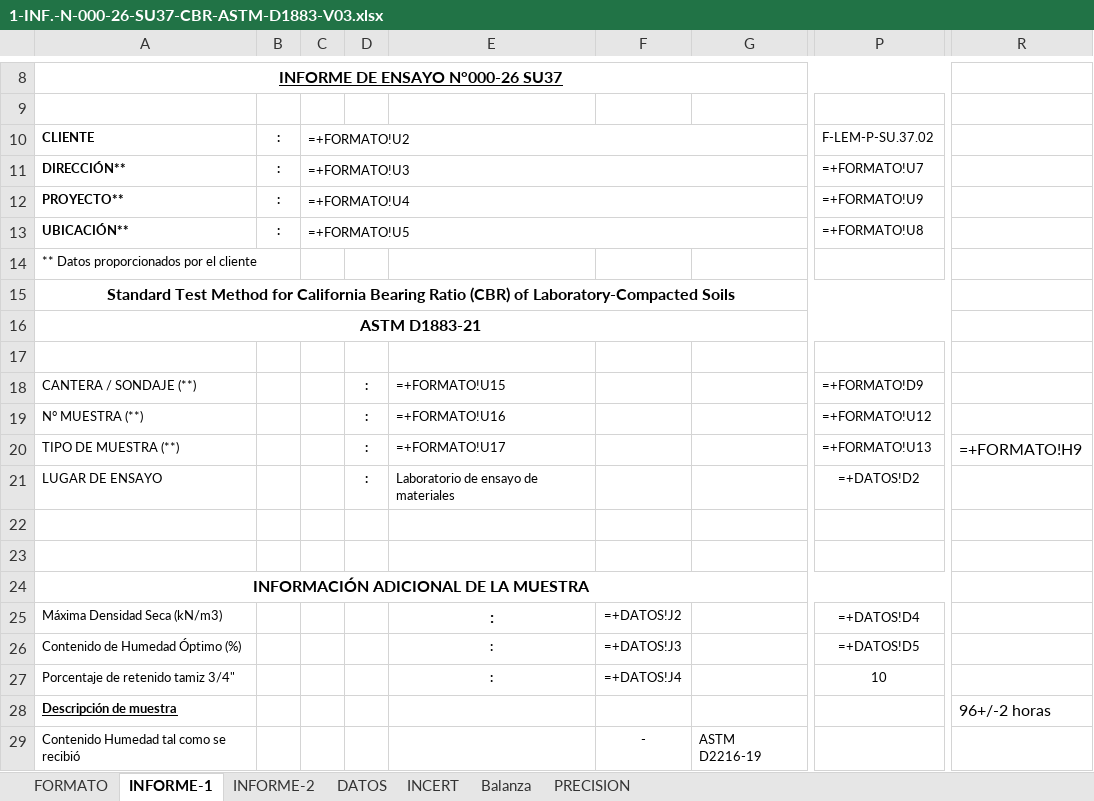
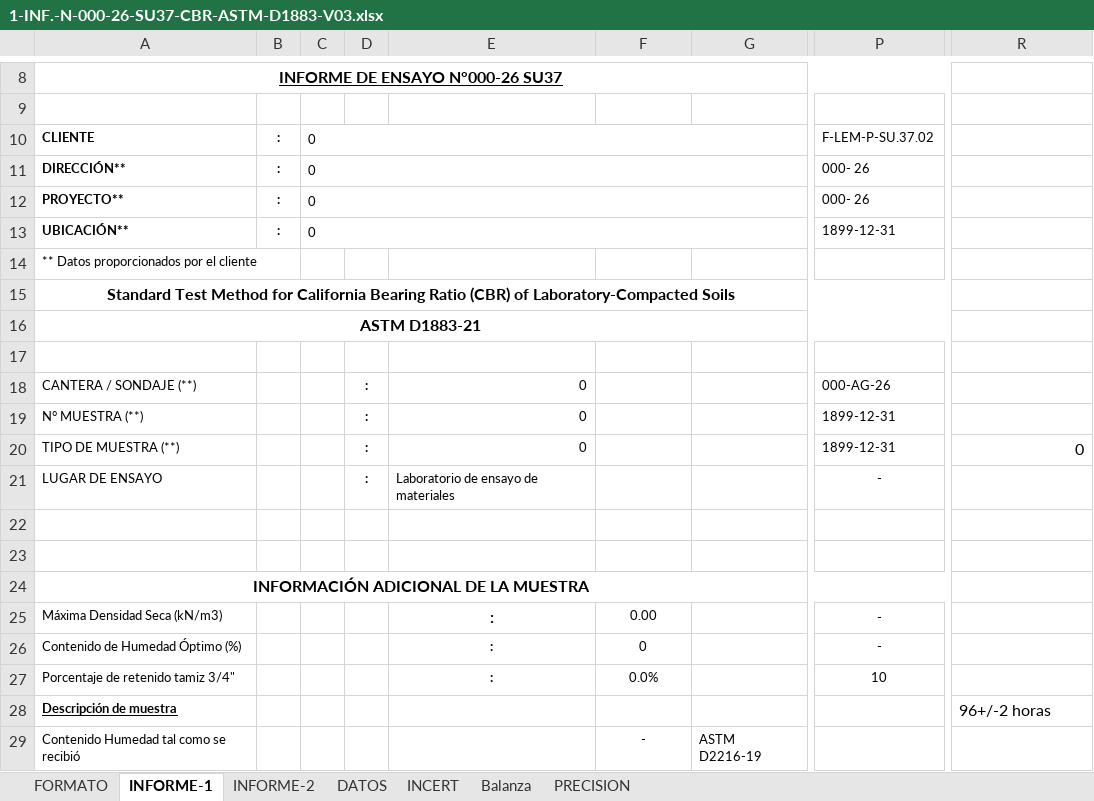
Before and after one commit to keviskibidi33-png/api-geofal-crm, an Excel workbook: app/templates/informes/CBR/1-INF.-N-000-26-SU37-CBR-ASTM-D1883-V03.xlsx, sheet INFORME-1, drawn as a sheet; only a part is shown, gaps mark what is left out; values as stored, in another font and other column widths than the file's, no borders; formulas without a stored value are shown as written; charts and pictures not drawn; the diff covers the shown part only; the diff names each change by its address in the sheet, - before the commit and + after, or states it on an @@ line.

```diff
--- a/app/templates/informes/CBR/1-INF.-N-000-26-SU37-CBR-ASTM-D1883-V03.xlsx (sheet INFORME-1)
+++ b/app/templates/informes/CBR/1-INF.-N-000-26-SU37-CBR-ASTM-D1883-V03.xlsx (sheet INFORME-1)
-C10: =+FORMATO!U2
+C10: 0
-C11: =+FORMATO!U3
+C11: 0
-P11: =+FORMATO!U7
+P11: 000- 26
-C12: =+FORMATO!U4
+C12: 0
-P12: =+FORMATO!U9
+P12: 000- 26
-C13: =+FORMATO!U5
+C13: 0
-P13: =+FORMATO!U8
+P13: 1899-12-31
-E18: =+FORMATO!U15
+E18: 0
-P18: =+FORMATO!D9
+P18: 000-AG-26
-E19: =+FORMATO!U16
+E19: 0
-P19: =+FORMATO!U12
+P19: 1899-12-31
-E20: =+FORMATO!U17
+E20: 0
-P20: =+FORMATO!U13
+P20: 1899-12-31
-R20: =+FORMATO!H9
+R20: 0
-P21: =+DATOS!D2
+P21: -
-F25: =+DATOS!J2
+F25: 0.00
-P25: =+DATOS!D4
+P25: -
-F26: =+DATOS!J3
+F26: 0
-P26: =+DATOS!D5
+P26: -
-F27: =+DATOS!J4
+F27: 0.0%
```
Also changed, not shown: 12 added rows, 12 removed rows and 24 edited cells elsewhere in this sheet, sheet INFORME-2, sheet INCERT, sheet DATOS, sheet Balanza, sheet FORMATO, charts or pictures, 1 other file.
